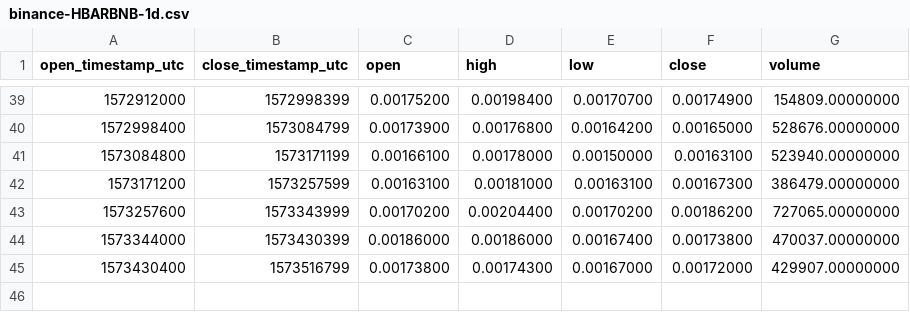
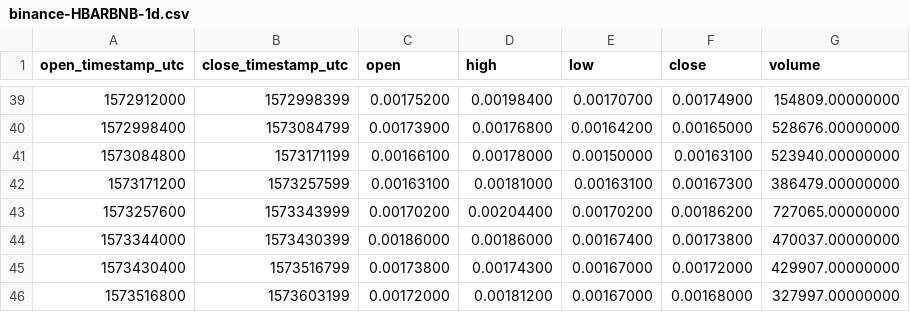
Before and after one commit to cryptobigbro/binance-HBARBNB, a CSV file: binance-HBARBNB-1d.csv, drawn as a sheet; only a part is shown, gaps mark what is left out.

```diff
--- a/binance-HBARBNB-1d.csv
+++ b/binance-HBARBNB-1d.csv
@@ -45 +45,2 @@ open_timestamp_utc,close_timestamp_utc,open,high,low,close,volume
 1573430400,1573516799,0.00173800,0.00174300,0.00167000,0.00172000,429907.00000000
+1573516800,1573603199,0.00172000,0.00181200,0.00167000,0.00168000,327997.00000000
```
Also changed, not shown: binance-HBARBNB-1h.csv.
